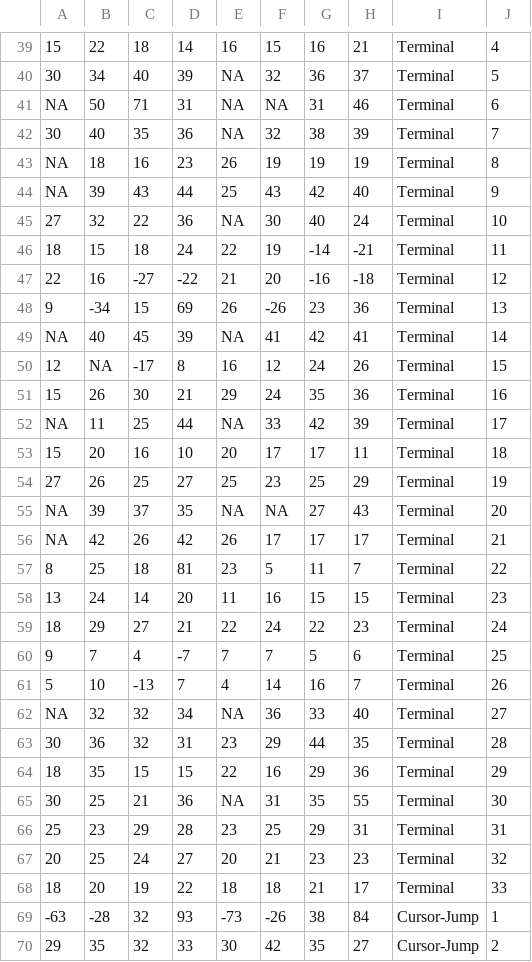
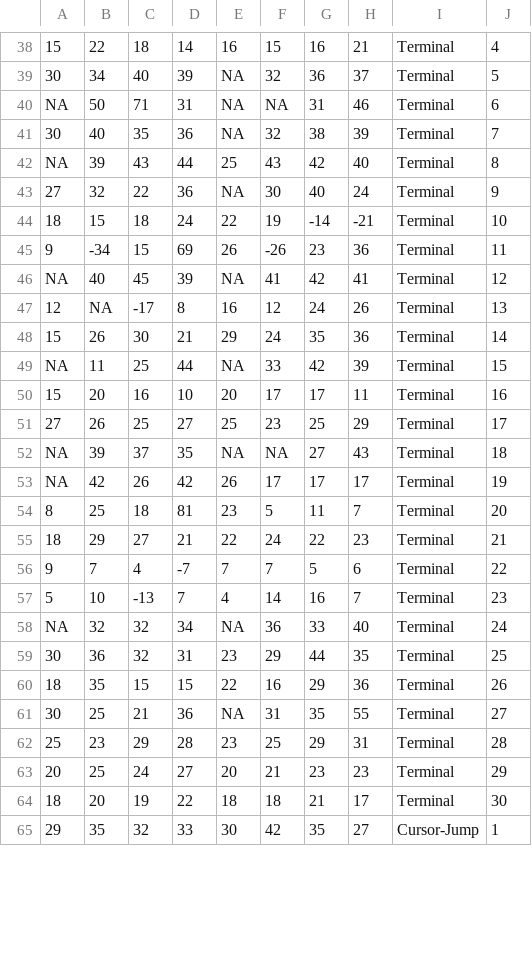
Before and after one commit to JennR1990/Implicit_Online_Timecourse, a CSV file: AimingAngle/Forward_Fall_Aims.csv, drawn as a sheet; only a part is shown, gaps mark what is left out; the diff covers the shown part only.

```diff
--- a/AimingAngle/Forward_Fall_Aims.csv
+++ b/AimingAngle/Forward_Fall_Aims.csv
@@ -42,29 +41,25 @@ NA,50,71,31,NA,NA,31,46,Terminal,6
 30,40,35,36,NA,32,38,39,Terminal,7
-NA,18,16,23,26,19,19,19,Terminal,8
-NA,39,43,44,25,43,42,40,Terminal,9
-27,32,22,36,NA,30,40,24,Terminal,10
-18,15,18,24,22,19,-14,-21,Terminal,11
-22,16,-27,-22,21,20,-16,-18,Terminal,12
-9,-34,15,69,26,-26,23,36,Terminal,13
-NA,40,45,39,NA,41,42,41,Terminal,14
-12,NA,-17,8,16,12,24,26,Terminal,15
-15,26,30,21,29,24,35,36,Terminal,16
-NA,11,25,44,NA,33,42,39,Terminal,17
-15,20,16,10,20,17,17,11,Terminal,18
-27,26,25,27,25,23,25,29,Terminal,19
-NA,39,37,35,NA,NA,27,43,Terminal,20
-NA,42,26,42,26,17,17,17,Terminal,21
-8,25,18,81,23,5,11,7,Terminal,22
-13,24,14,20,11,16,15,15,Terminal,23
-18,29,27,21,22,24,22,23,Terminal,24
-9,7,4,-7,7,7,5,6,Terminal,25
-5,10,-13,7,4,14,16,7,Terminal,26
-NA,32,32,34,NA,36,33,40,Terminal,27
-30,36,32,31,23,29,44,35,Terminal,28
-18,35,15,15,22,16,29,36,Terminal,29
-30,25,21,36,NA,31,35,55,Terminal,30
-25,23,29,28,23,25,29,31,Terminal,31
-20,25,24,27,20,21,23,23,Terminal,32
-18,20,19,22,18,18,21,17,Terminal,33
--63,-28,32,93,-73,-26,38,84,Cursor-Jump,1
-29,35,32,33,30,42,35,27,Cursor-Jump,2
+NA,39,43,44,25,43,42,40,Terminal,8
+27,32,22,36,NA,30,40,24,Terminal,9
+18,15,18,24,22,19,-14,-21,Terminal,10
+9,-34,15,69,26,-26,23,36,Terminal,11
+NA,40,45,39,NA,41,42,41,Terminal,12
+12,NA,-17,8,16,12,24,26,Terminal,13
+15,26,30,21,29,24,35,36,Terminal,14
+NA,11,25,44,NA,33,42,39,Terminal,15
+15,20,16,10,20,17,17,11,Terminal,16
+27,26,25,27,25,23,25,29,Terminal,17
+NA,39,37,35,NA,NA,27,43,Terminal,18
+NA,42,26,42,26,17,17,17,Terminal,19
+8,25,18,81,23,5,11,7,Terminal,20
+18,29,27,21,22,24,22,23,Terminal,21
+9,7,4,-7,7,7,5,6,Terminal,22
+5,10,-13,7,4,14,16,7,Terminal,23
+NA,32,32,34,NA,36,33,40,Terminal,24
+30,36,32,31,23,29,44,35,Terminal,25
+18,35,15,15,22,16,29,36,Terminal,26
+30,25,21,36,NA,31,35,55,Terminal,27
+25,23,29,28,23,25,29,31,Terminal,28
+20,25,24,27,20,21,23,23,Terminal,29
+18,20,19,22,18,18,21,17,Terminal,30
+29,35,32,33,30,42,35,27,Cursor-Jump,1
```
Also changed, not shown: 4 removed rows and 29 edited cells elsewhere in this file, AimingAngle/Forward_Fall_Participant_Median_Aims.csv, forwardana/Summer Participant Info.csv, 43 other files.
